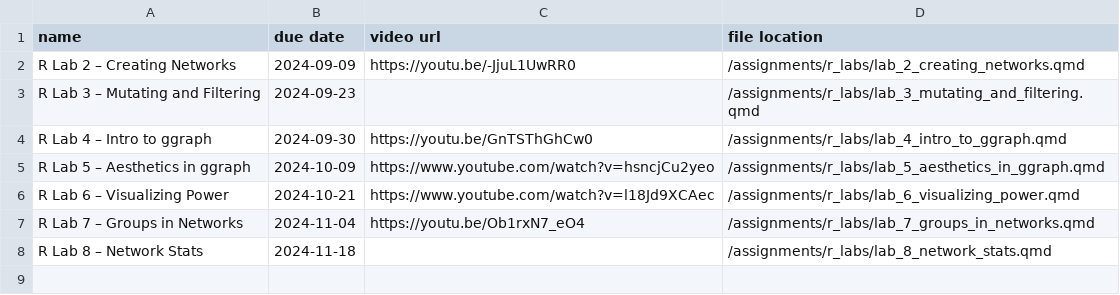
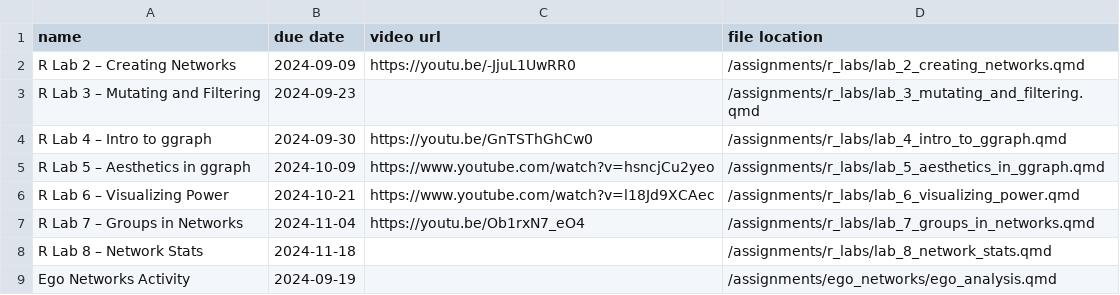
Before and after one commit to jdfoote/Communication-and-Social-Networks, a CSV file: data/assignments.csv, drawn as a sheet; the diff names each change by its address in the sheet, - before the commit and + after, or states it on an @@ line.

```diff
--- a/data/assignments.csv
+++ b/data/assignments.csv
+row 9: Ego Networks Activity | 2024-09-19 |  | /assignments/ego_networks/ego_analysis.qmd
```
Also changed, not shown: 47 other files.
